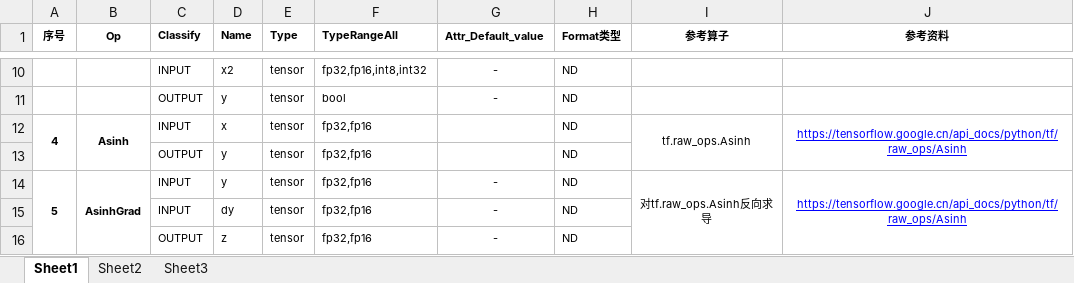
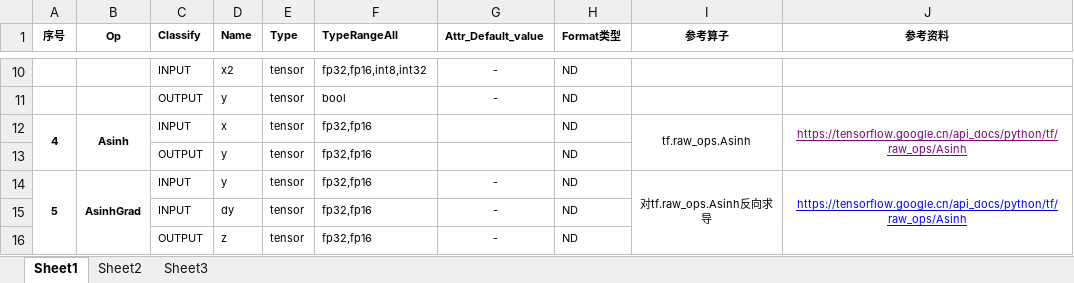
Before and after one commit to saltyfish88/ascend-c, an Excel workbook: S3基础赛题.xlsx, sheet Sheet1, drawn as a sheet; only a part is shown, gaps mark what is left out; values as stored, in another font and other column widths than the file's, no borders; the diff names each change by its address in the sheet, - before the commit and + after, or states it on an @@ line.

```diff
--- a/S3基础赛题.xlsx (sheet Sheet1)
+++ b/S3基础赛题.xlsx (sheet Sheet1)
-J12 text colour: #0000FF
+J12 text colour: #800080
```
Also changed, not shown: 4 other files.
